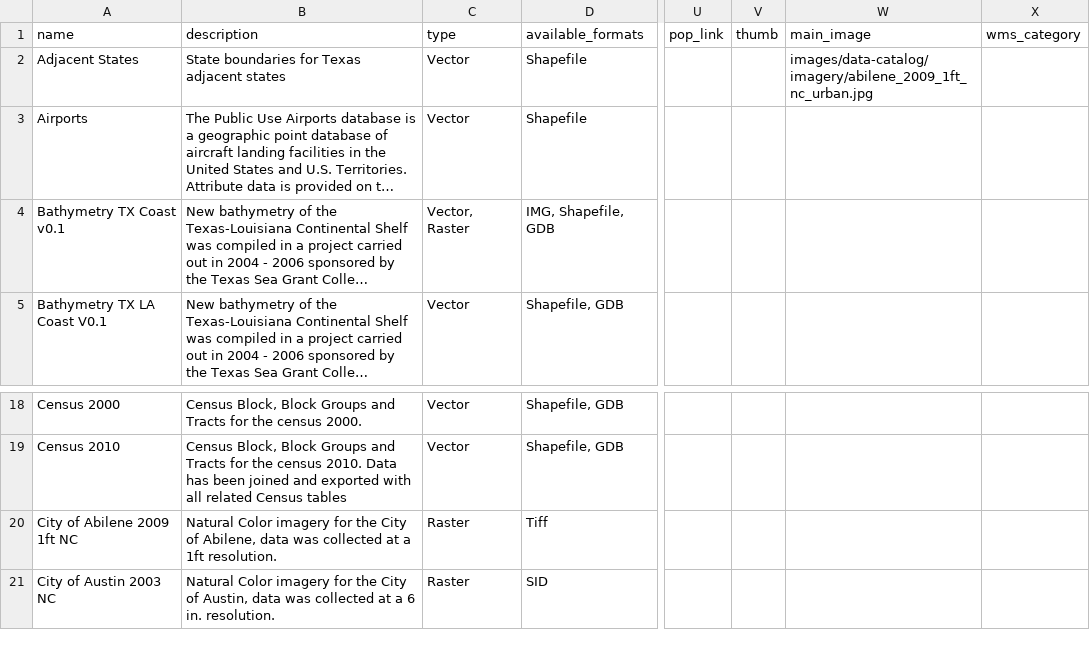
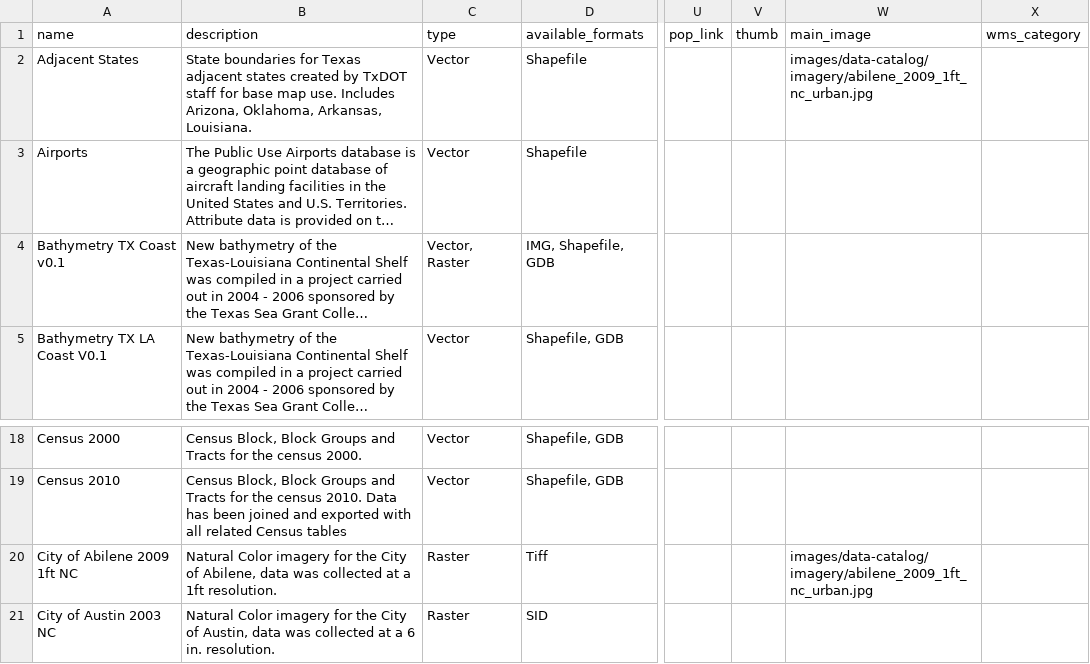
Before and after one commit to dbuysse/tnris.org, a CSV file: content/data-catalog.csv, drawn as a sheet; only a part is shown, gaps mark what is left out; long unchanged cells end in …; the diff names each change by its address in the sheet, - before the commit and + after, or states it on an @@ line.

Commit message:
Data Catalog Entry lay out changes - looking good!

```diff
--- a/content/data-catalog.csv
+++ b/content/data-catalog.csv
-B2 (description): …adjacent states
+B2 (description): …adjacent states created by TxDOT staff for base map use. Includes Arizona, Oklahoma, Arkansas, Louisiana.
-W20 (main_image): (empty)
+W20 (main_image): images/data-catalog/imagery/abilene_2009_1ft_nc_urban.jpg
```
Also changed, not shown: 5 other files.
